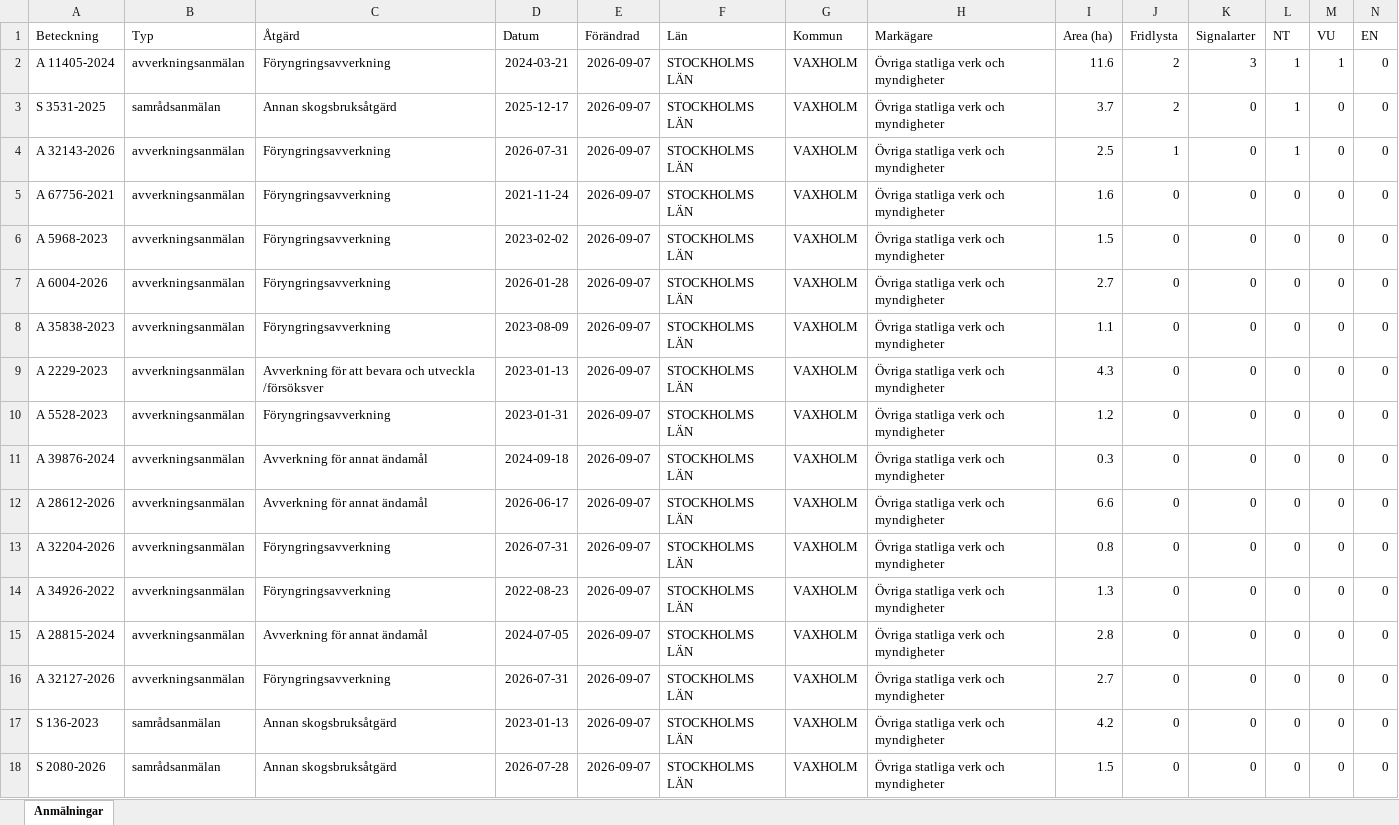
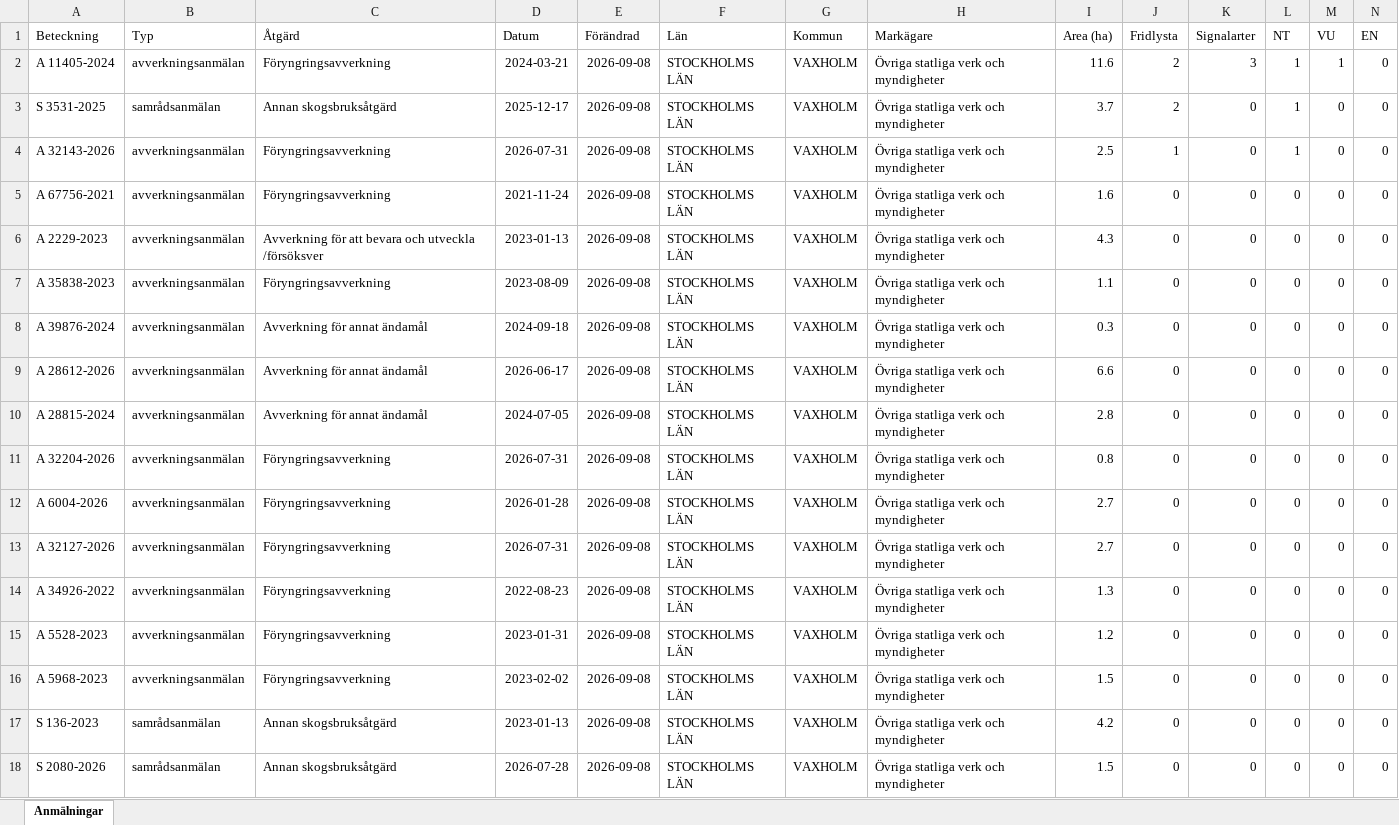
Before and after one commit to klasma/Logging_0187, an Excel workbook: Översikt VAXHOLM.xlsx, sheet Anmälningar, drawn as a sheet; only a part is shown; values as stored, in another font and other column widths than the file's, no borders; removed rows and columns are numbered as before the commit, all else as after; rows hold the shown columns only; the diff names each change by its address in the sheet, - before the commit and + after, or states it on an @@ line.

```diff
--- a/Översikt VAXHOLM.xlsx (sheet Anmälningar)
+++ b/Översikt VAXHOLM.xlsx (sheet Anmälningar)
-E2:E5 (Förändrad): 2026-09-07
+E2:E5 (Förändrad): 2026-09-08
-row 6: A 5968-2023 | avverkningsanmälan | Föryngringsavverkning | 2023-02-02 | 2026-09-07 | STOCKHOLMS LÄN | VAXHOLM | Övriga statliga verk och myndigheter | 1.5 | 0 | 0 | 0 | 0 | 0
-row 7: A 6004-2026 | avverkningsanmälan | Föryngringsavverkning | 2026-01-28 | 2026-09-07 | STOCKHOLMS LÄN | VAXHOLM | Övriga statliga verk och myndigheter | 2.7 | 0 | 0 | 0 | 0 | 0
-row 8: A 35838-2023 | avverkningsanmälan | Föryngringsavverkning | 2023-08-09 | 2026-09-07 | STOCKHOLMS LÄN | VAXHOLM | Övriga statliga verk och myndigheter | 1.1 | 0 | 0 | 0 | 0 | 0
-E6:E9 (Förändrad): 2026-09-07
+E6:E9 (Förändrad): 2026-09-08
-A7 (Beteckning): A 5528-2023
+A7 (Beteckning): A 35838-2023
-D7 (Datum): 2023-01-31
+D7 (Datum): 2023-08-09
-I7 (Area (ha)): 1.2
+I7 (Area (ha)): 1.1
+row 10: A 28815-2024 | avverkningsanmälan | Avverkning för annat ändamål | 2024-07-05 | 2026-09-08 | STOCKHOLMS LÄN | VAXHOLM | Övriga statliga verk och myndigheter | 2.8 | 0 | 0 | 0 | 0 | 0
-E11 (Förändrad): 2026-09-07
+E11 (Förändrad): 2026-09-08
+row 12: A 6004-2026 | avverkningsanmälan | Föryngringsavverkning | 2026-01-28 | 2026-09-08 | STOCKHOLMS LÄN | VAXHOLM | Övriga statliga verk och myndigheter | 2.7 | 0 | 0 | 0 | 0 | 0
+row 13: A 32127-2026 | avverkningsanmälan | Föryngringsavverkning | 2026-07-31 | 2026-09-08 | STOCKHOLMS LÄN | VAXHOLM | Övriga statliga verk och myndigheter | 2.7 | 0 | 0 | 0 | 0 | 0
-E14:E18 (Förändrad): 2026-09-07
+E14:E18 (Förändrad): 2026-09-08
-A15 (Beteckning): A 28815-2024
+A15 (Beteckning): A 5528-2023
-C15 (Åtgärd): Avverkning för annat ändamål
+C15 (Åtgärd): Föryngringsavverkning
-D15 (Datum): 2024-07-05
+D15 (Datum): 2023-01-31
-I15 (Area (ha)): 2.8
+I15 (Area (ha)): 1.2
-A16 (Beteckning): A 32127-2026
+A16 (Beteckning): A 5968-2023
-D16 (Datum): 2026-07-31
+D16 (Datum): 2023-02-02
-I16 (Area (ha)): 2.7
+I16 (Area (ha)): 1.5
```
Also changed, not shown: artfynd/A 11405-2024 artfynd.xlsx, artfynd/A 32143-2026 artfynd.xlsx, 15 other files.
